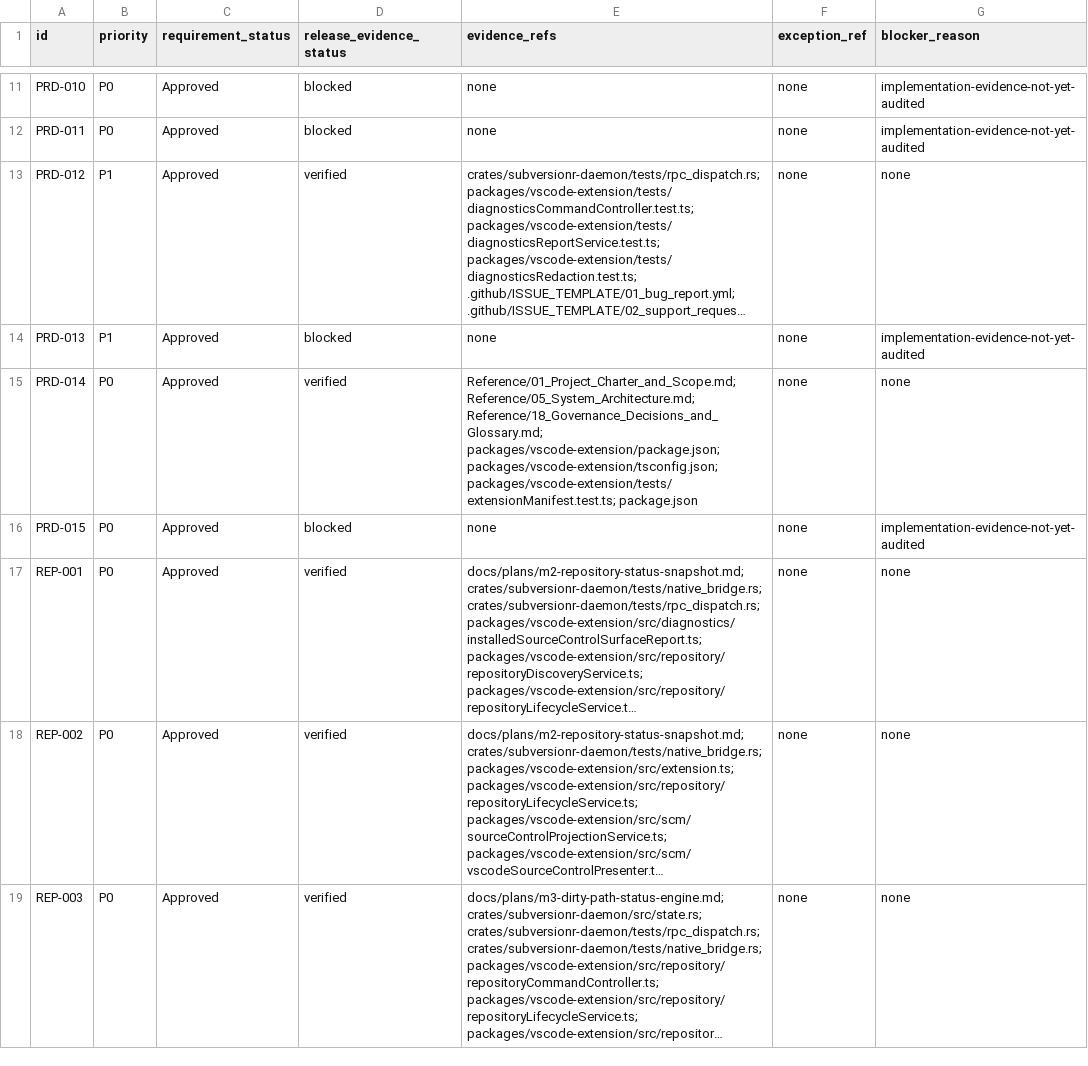
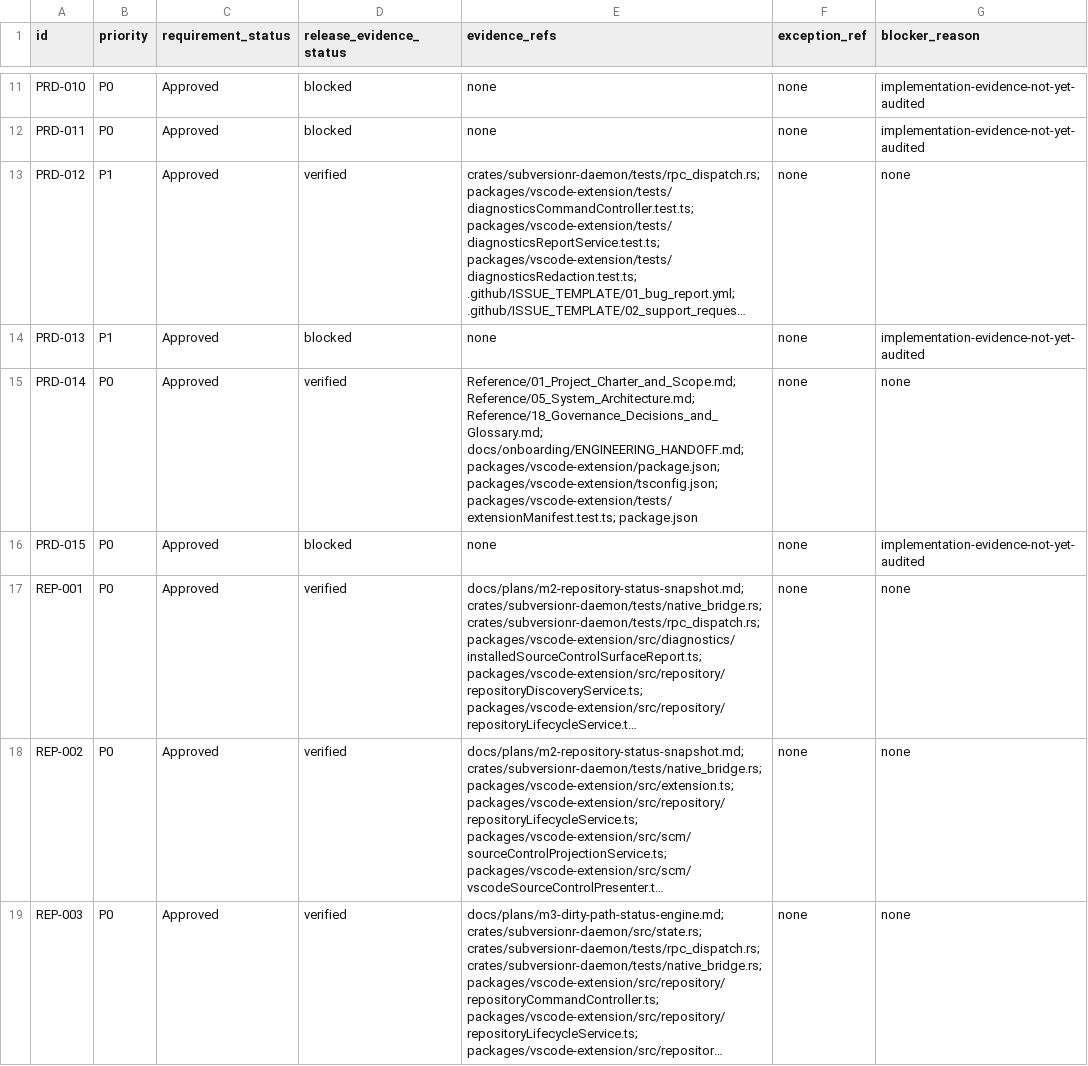
Before and after one commit to Hitsuki-Ban/SubversionR, a CSV file: docs/release/requirements-release-evidence.csv, drawn as a sheet; only a part is shown, gaps mark what is left out; long unchanged cells end in ….

```diff
--- a/docs/release/requirements-release-evidence.csv
+++ b/docs/release/requirements-release-evidence.csv
@@ -14,3 +14,3 @@
 "PRD-013","P1","Approved","blocked","none","none","implementation-evidence-not-yet-audited"
-"PRD-014","P0","Approved","verified","Reference/01_Project_Charter_and_Scope.md; Reference/05_System_Architecture.md; Reference/18_Governance_Decisions_and_Glossary.md; packages/vscode-extension/package.json; packages/vscode-extension/tsconfig.json; packages/vscode-extension/tests/extensionManifest.test.ts; package.json","none","none"
+"PRD-014","P0","Approved","verified","Reference/01_Project_Charter_and_Scope.md; Reference/05_System_Architecture.md; Reference/18_Governance_Decisions_and_Glossary.md; docs/onboarding/ENGINEERING_HANDOFF.md; packages/vscode-extension/package.json; packages/vscode-extension/tsconfig.json; packages/vscode-extension/tests/extensionManifest.test.ts; package.json","none","none"
 "PRD-015","P0","Approved","blocked","none","none","implementation-evidence-not-yet-audited"
```
Also changed, not shown: 4 other files.
